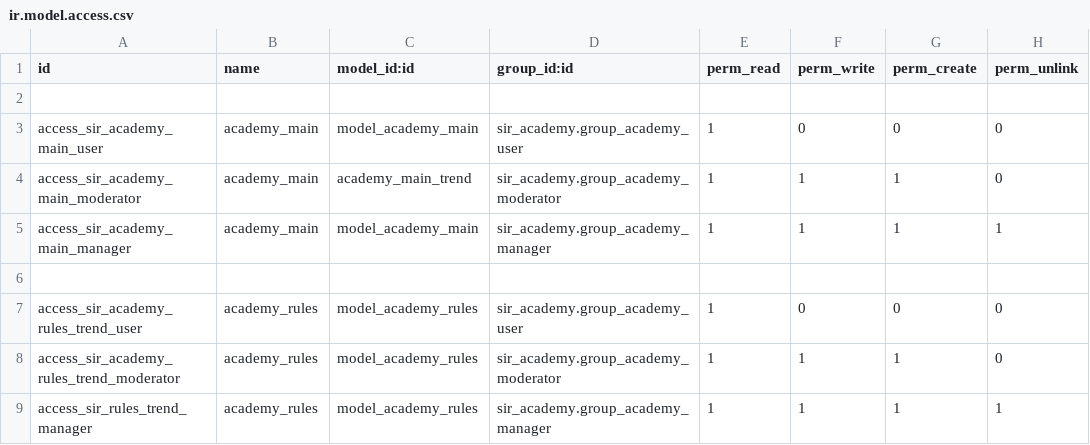
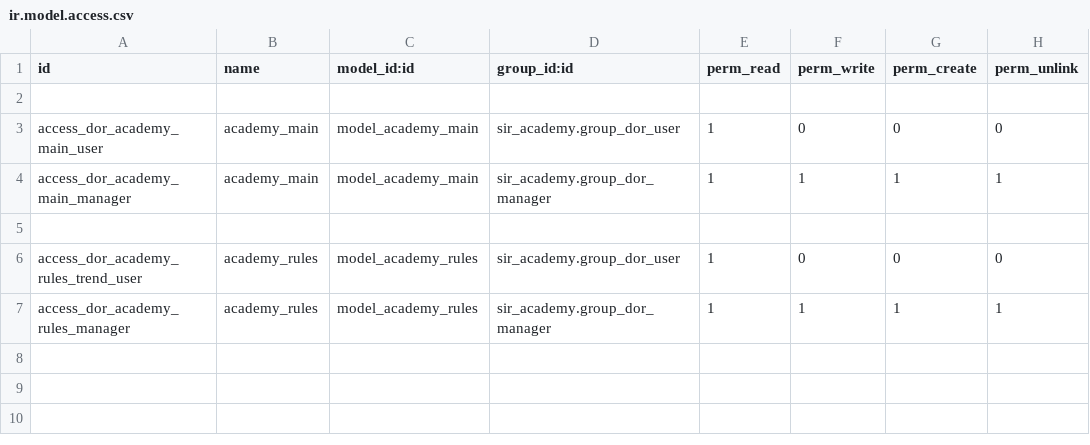
Before and after one commit to Naim317/custom-addons, a CSV file: sir_academy/security/ir.model.access.csv, drawn as a sheet.

```diff
--- a/sir_academy/security/ir.model.access.csv
+++ b/sir_academy/security/ir.model.access.csv
@@ -2,8 +2,6 @@ id,name,model_id:id,group_id:id,perm_read,perm_write,perm_create,perm_unlink
 
-access_sir_academy_main_user,academy_main,model_academy_main,sir_academy.group_academy_user,1,0,0,0
-access_sir_academy_main_moderator,academy_main,academy_main_trend,sir_academy.group_academy_moderator,1,1,1,0
-access_sir_academy_main_manager,academy_main,model_academy_main,sir_academy.group_academy_manager,1,1,1,1
+access_dor_academy_main_user,academy_main,model_academy_main,sir_academy.group_dor_user,1,0,0,0
+access_dor_academy_main_manager,academy_main,model_academy_main,sir_academy.group_dor_manager,1,1,1,1
 
-access_sir_academy_rules_trend_user,academy_rules,model_academy_rules,sir_academy.group_academy_user,1,0,0,0
-access_sir_academy_rules_trend_moderator,academy_rules,model_academy_rules,sir_academy.group_academy_moderator,1,1,1,0
-access_sir_rules_trend_manager,academy_rules,model_academy_rules,sir_academy.group_academy_manager,1,1,1,1
+access_dor_academy_rules_trend_user,academy_rules,model_academy_rules,sir_academy.group_dor_user,1,0,0,0
+access_dor_academy_rules_manager,academy_rules,model_academy_rules,sir_academy.group_dor_manager,1,1,1,1
```
Also changed, not shown: 3 other files.
